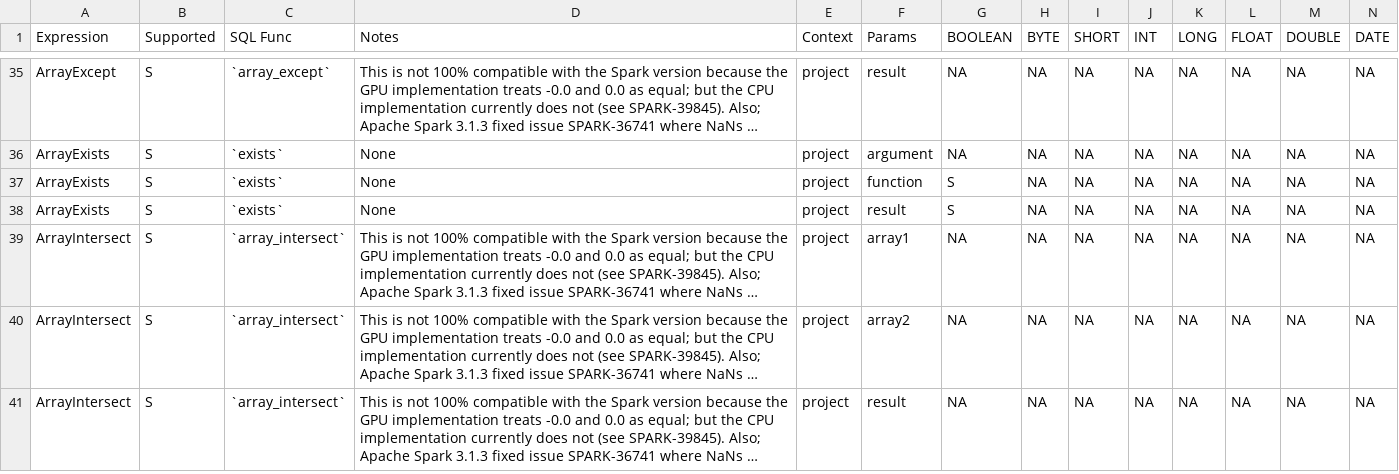
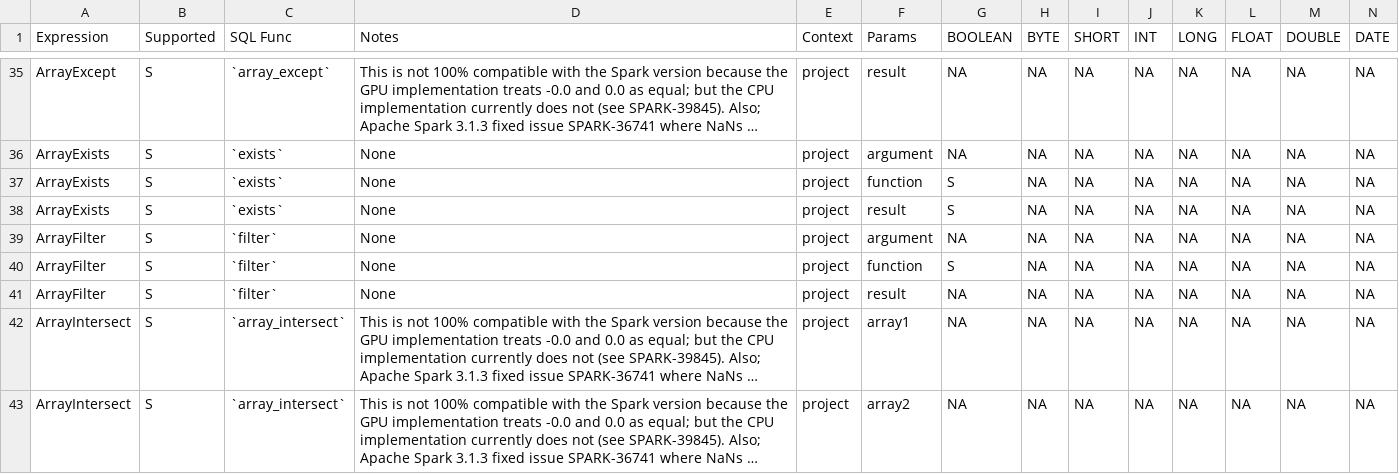
Before and after one commit to NVIDIA/spark-rapids, a CSV file: tools/generated_files/320/supportedExprs.csv, drawn as a sheet; only a part is shown, gaps mark what is left out; the shorter side is filled out with more unchanged rows; long unchanged cells end in …; rows hold the shown columns only; the diff names each change by its address in the sheet, - before the commit and + after, or states it on an @@ line.

Commit message:
Add in the GpuArrayFilter command
Signed-off-by: Robert (Bobby) Evans <bobby@apache.org>

```diff
--- a/tools/generated_files/320/supportedExprs.csv
+++ b/tools/generated_files/320/supportedExprs.csv
+row 39: ArrayFilter | S | `filter` | None | project | argument | NA | NA | NA | NA | NA | NA | NA | NA
+row 40: ArrayFilter | S | `filter` | None | project | function | S | NA | NA | NA | NA | NA | NA | NA
+row 41: ArrayFilter | S | `filter` | None | project | result | NA | NA | NA | NA | NA | NA | NA | NA
```
Also changed, not shown: tools/generated_files/321/supportedExprs.csv, tools/generated_files/321cdh/supportedExprs.csv, 48 other files.
